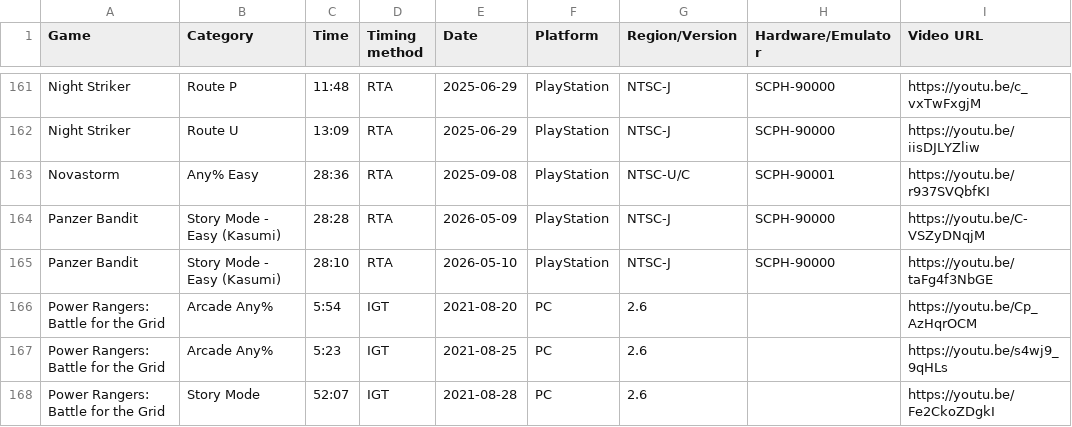
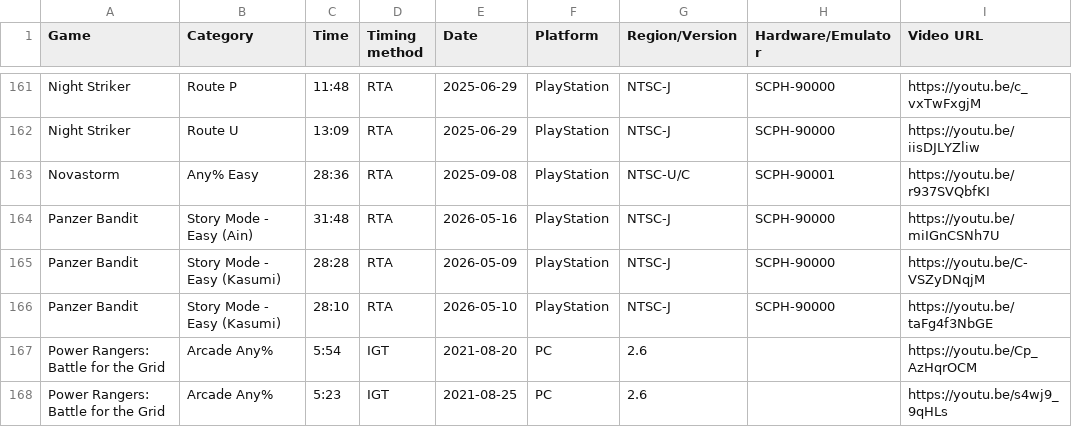
Before and after one commit to AmenAnthem/speedrun-pbs, a CSV file: pbs.csv, drawn as a sheet; only a part is shown, gaps mark what is left out; the shorter side is filled out with more unchanged rows; the diff names each change by its address in the sheet, - before the commit and + after, or states it on an @@ line.

Commit message:
featt: Update PBs

```diff
--- a/pbs.csv
+++ b/pbs.csv
+row 164: Panzer Bandit | Story Mode - Easy (Ain) | 31:48 | RTA | 2026-05-16 | PlayStation | NTSC-J | SCPH-90000 | https://youtu.be/miIGnCSNh7U
```
